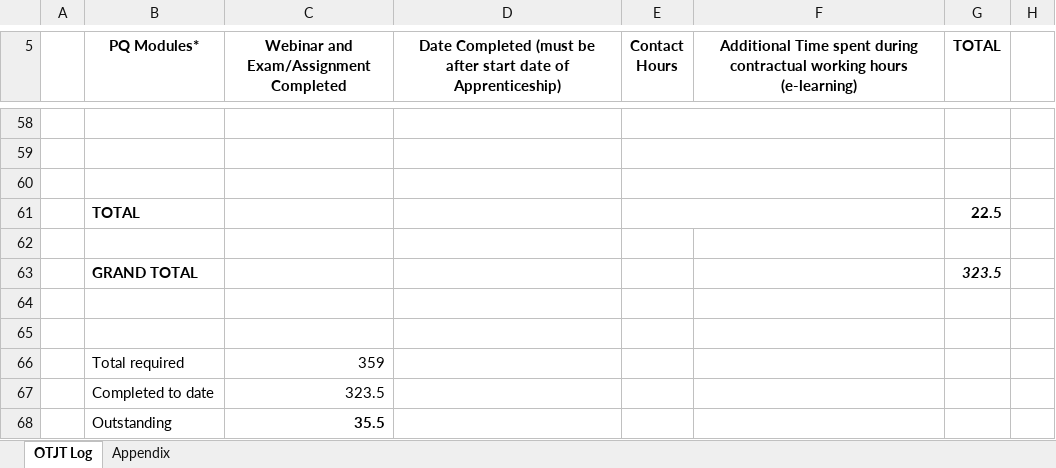
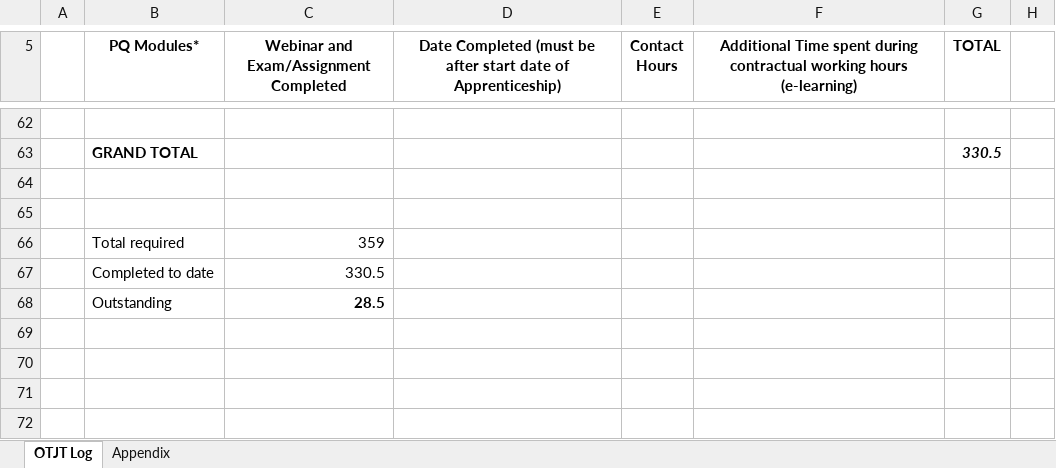
Before and after one commit to mark-s-williamson/Learning-Journal, an Excel workbook: Mark Williamson OTJ Tracker.xlsx, sheet OTJT Log, drawn as a sheet; only a part is shown, gaps mark what is left out; values as stored, in another font and other column widths than the file's, no borders; removed rows and columns are numbered as before the commit, all else as after; the diff covers the shown part only; the diff names each change by its address in the sheet, - before the commit and + after, or states it on an @@ line.

```diff
--- a/Mark Williamson OTJ Tracker.xlsx (sheet OTJT Log)
+++ b/Mark Williamson OTJ Tracker.xlsx (sheet OTJT Log)
-E58:F58 merged
-row 63: (empty)
+row 63:  | GRAND TOTAL |  |  |  |  | 330.5
-E59:F59 merged
-row 60: (empty)
-row 61:  | TOTAL |  |  |  |  | 22.5
-row 62: (empty)
-row 63:  | GRAND TOTAL |  |  |  |  | 323.5
-C67: 323.5
+C67: 330.5
-C68: 35.5
+C68: 28.5
```
Also changed, not shown: 4 added rows and merged cells elsewhere in this sheet, charts or pictures.
